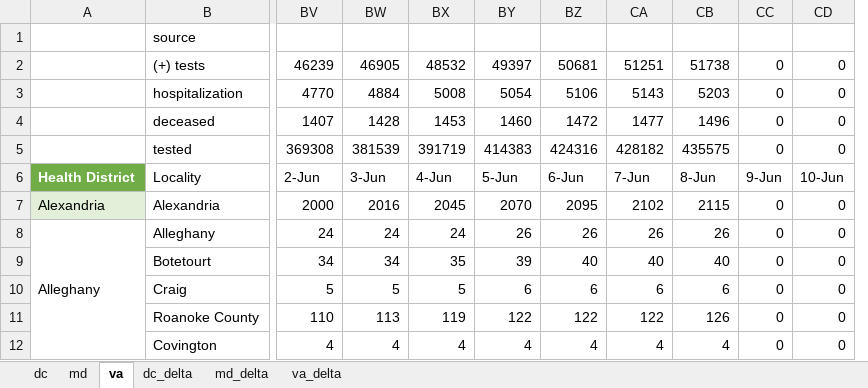
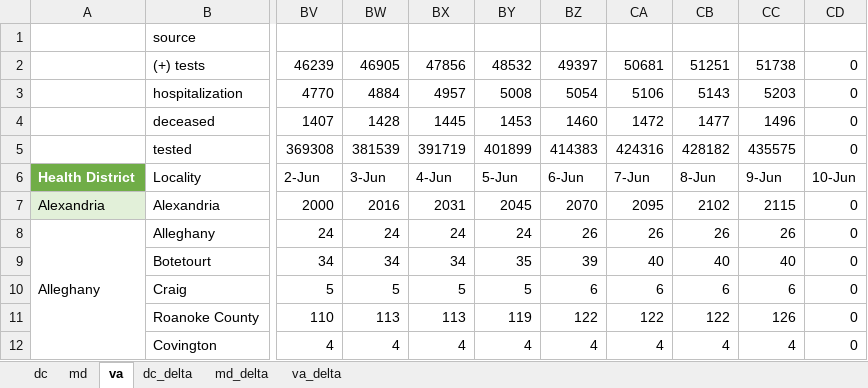
Before and after one commit to cobie8a/covid19-va-md-dc, an Excel workbook: covid-19.xlsx, sheet va, drawn as a sheet; only a part is shown, gaps mark what is left out; values as stored, in another font and other column widths than the file's, no borders; conditional formats and table styles not drawn; removed rows and columns are numbered as before the commit, all else as after; the diff names each change by its address in the sheet, - before the commit and + after, or states it on an @@ line.

```diff
--- a/covid-19.xlsx (sheet va)
+++ b/covid-19.xlsx (sheet va)
+column BX, rows 2-12: 47856 | 4957 | 1445 | 391719 | 4-Jun | 2031 | 24 | 34 | 5 | 113 | 4
-column CC, rows 2-12: 0 | 0 | 0 | 0 | 9-Jun | 0 | 0 | 0 | 0 | 0 | 0
-BY5: 391719
+BY5: 401899
-BY6: 4-Jun
+BY6: 5-Jun
-BZ6: 5-Jun
+BZ6: 6-Jun
-CA6: 6-Jun
+CA6: 7-Jun
-CB6: 7-Jun
+CB6: 8-Jun
-CC6: 8-Jun
+CC6: 9-Jun
```
Also changed, not shown: sheet va_delta, formulas that keep their value.
